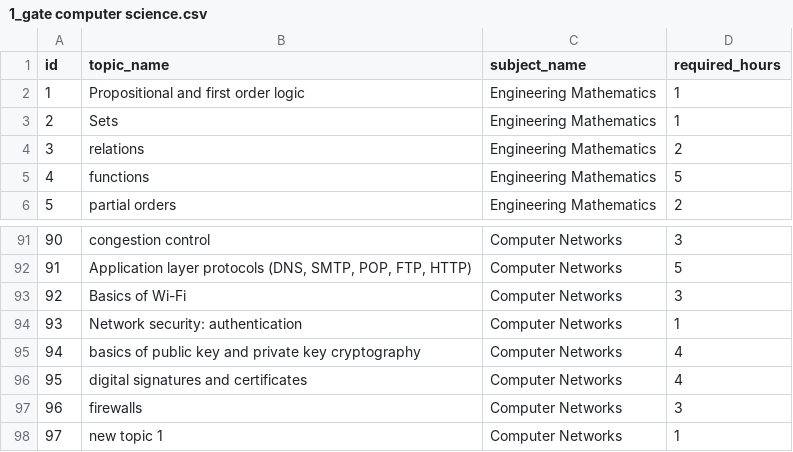
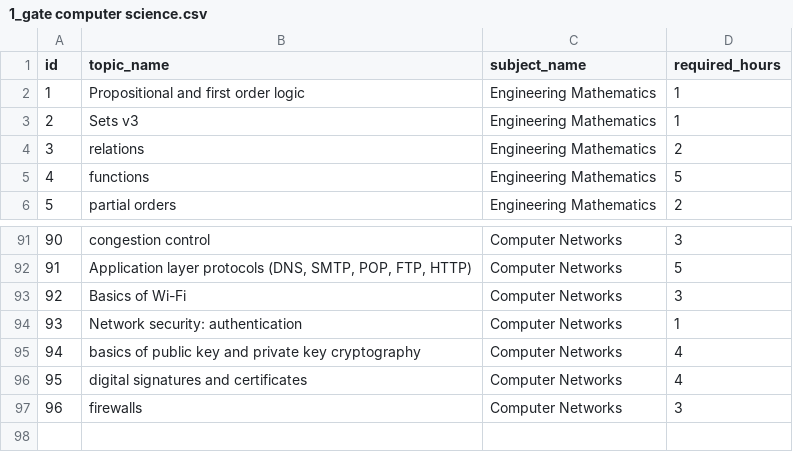
Before and after one commit to dikwickley/planit, a CSV file: app/data/1_gate computer science.csv, drawn as a sheet; only a part is shown, gaps mark what is left out.

```diff
--- a/app/data/1_gate computer science.csv
+++ b/app/data/1_gate computer science.csv
@@ -2,3 +2,3 @@ id,topic_name,subject_name,required_hours
 1,Propositional and first order logic,Engineering Mathematics,1
-2,Sets,Engineering Mathematics,1
+2,Sets v3,Engineering Mathematics,1
 3,relations,Engineering Mathematics,2
@@ -97,2 +97 @@ id,topic_name,subject_name,required_hours
 96,firewalls,Computer Networks,3
-97,new topic 1,Computer Networks,1
```
Also changed, not shown: 9 other files.
